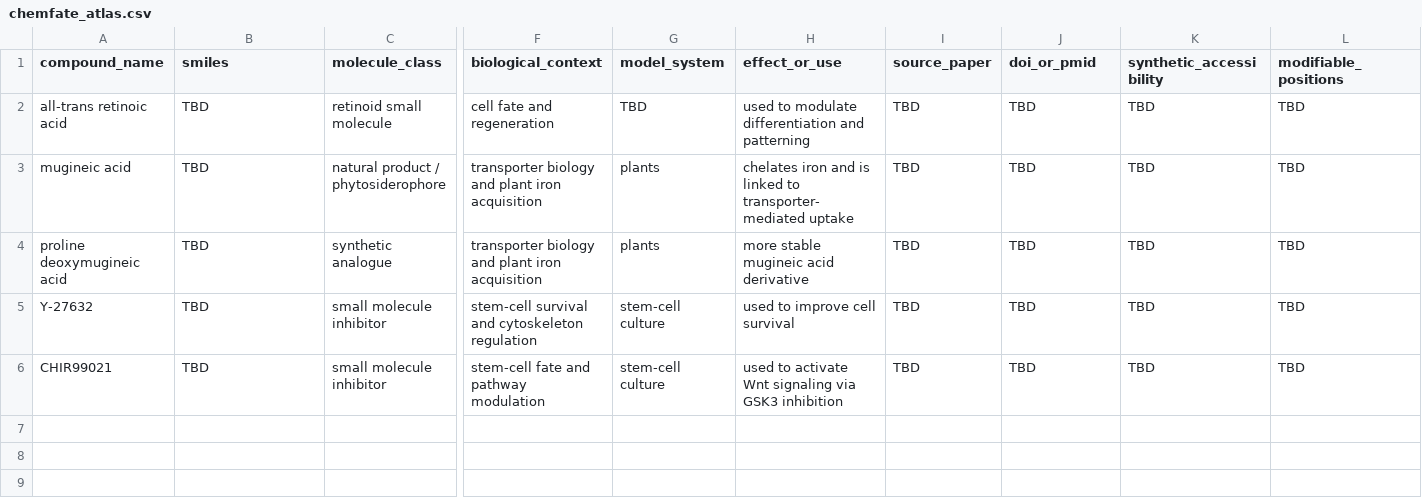
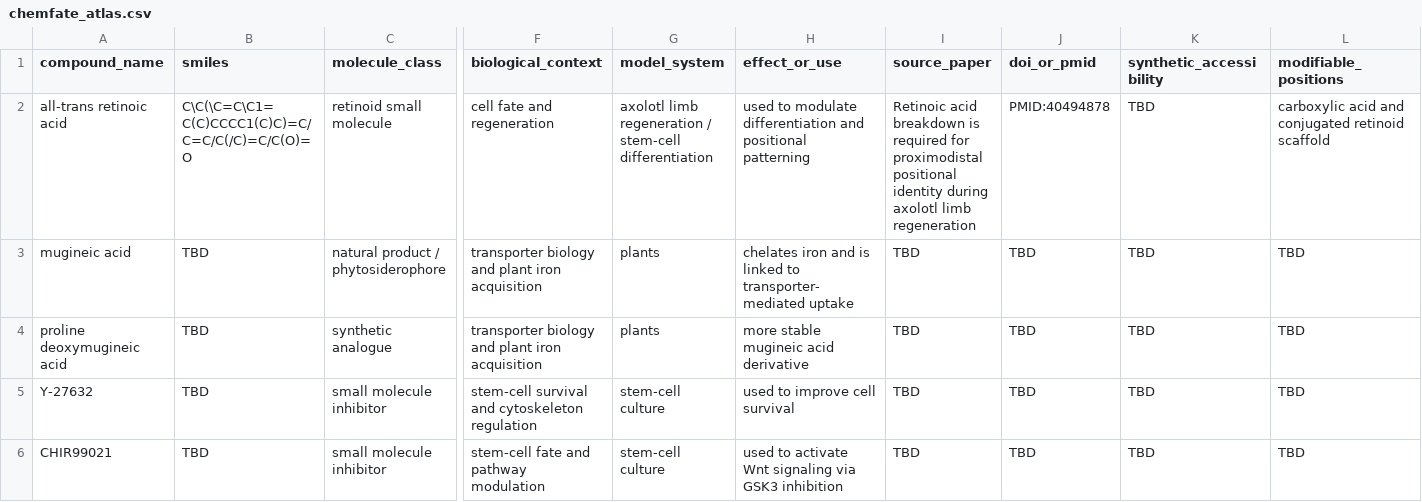
Before and after one commit to leomich48-arch/chemfate-atlas, a CSV file: data/chemfate_atlas.csv, drawn as a sheet; only a part is shown, gaps mark what is left out; the diff names each change by its address in the sheet, - before the commit and + after, or states it on an @@ line.

Commit message:
Update chemfate_atlas.csv

```diff
--- a/data/chemfate_atlas.csv
+++ b/data/chemfate_atlas.csv
-B2 (smiles): TBD
+B2 (smiles): C\C(\C=C\C1=C(C)CCCC1(C)C)=C/C=C/C(/C)=C/C(O)=O
-G2 (model_system): TBD
+G2 (model_system): axolotl limb regeneration / stem-cell differentiation
-H2 (effect_or_use): …differentiation and patterning
+H2 (effect_or_use): …differentiation and positional patterning
-I2 (source_paper): TBD
+I2 (source_paper): Retinoic acid breakdown is required for proximodistal positional identity during axolotl limb regeneration
-J2 (doi_or_pmid): TBD
+J2 (doi_or_pmid): PMID:40494878
-L2 (modifiable_positions): TBD
+L2 (modifiable_positions): carboxylic acid and conjugated retinoid scaffold
```
